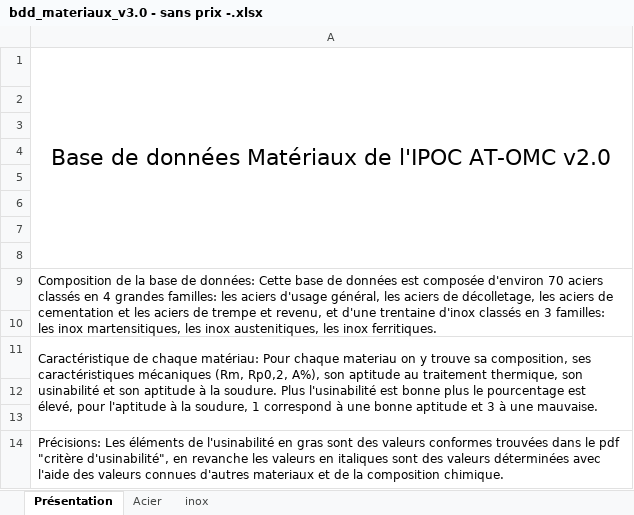
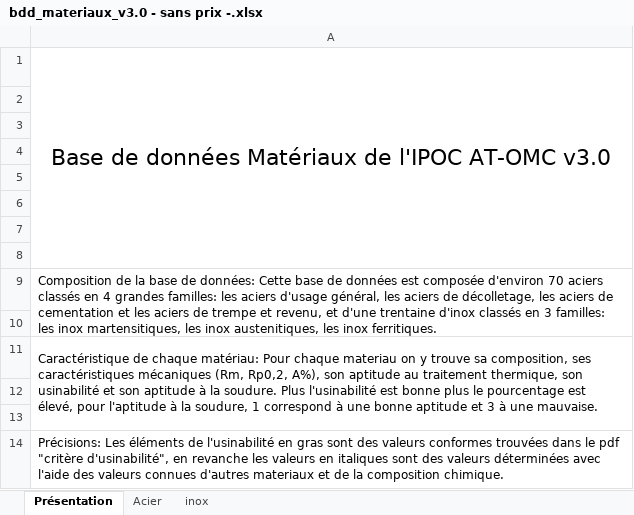
Before and after one commit to Gawen-pjr/cpoc-at-omc, an Excel workbook: docs/base_de_donnees_materiaux/bdd_materiaux_v3.0 - sans prix -.xlsx, sheet Présentation, drawn as a sheet; values as stored, in another font and other column widths than the file's, no borders; charts and pictures not drawn; the diff names each change by its address in the sheet, - before the commit and + after, or states it on an @@ line.

Commit message:
Mises en forme mineures WS 02

```diff
--- a/docs/base_de_donnees_materiaux/bdd_materiaux_v3.0 - sans prix -.xlsx (sheet Présentation)
+++ b/docs/base_de_donnees_materiaux/bdd_materiaux_v3.0 - sans prix -.xlsx (sheet Présentation)
-A1: …l'IPOC AT-OMC v2.0
+A1: …l'IPOC AT-OMC v3.0
```
Also changed, not shown: sheet Acier.
